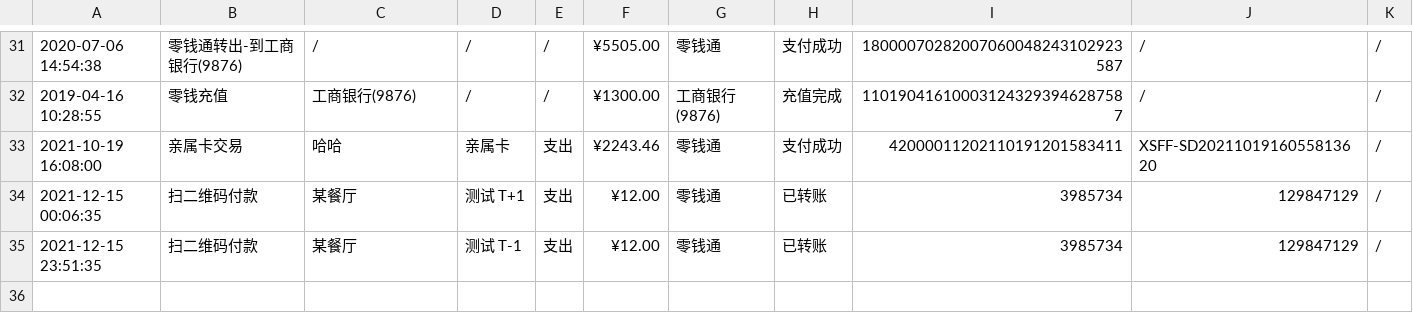
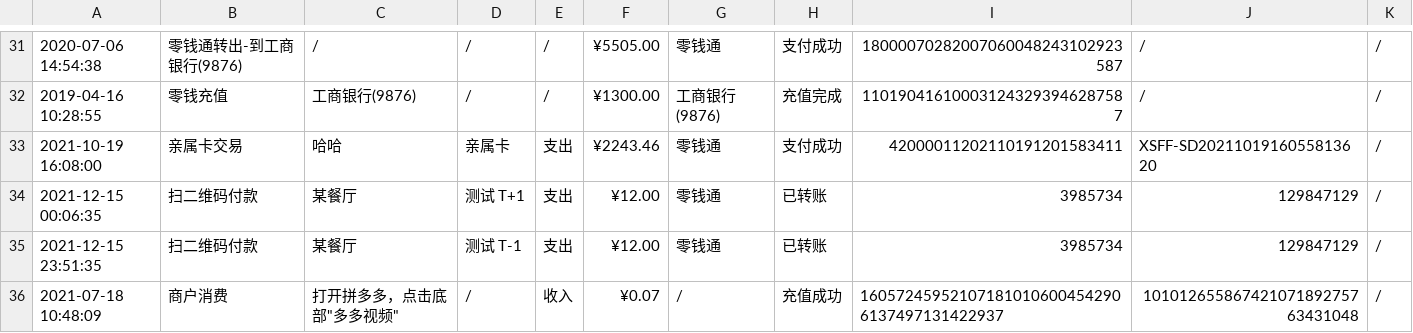
Before and after one commit to deb-sig/double-entry-generator, a CSV file: example/wechat/example-wechat-records.csv, drawn as a sheet; only a part is shown, gaps mark what is left out; the diff names each change by its address in the sheet, - before the commit and + after, or states it on an @@ line.

```diff
--- a/example/wechat/example-wechat-records.csv
+++ b/example/wechat/example-wechat-records.csv
+row 36: 2021-07-18 10:48:09 | 商户消费 | 打开拼多多，点击底部"多多视频" | / | 收入 | ¥0.07 | / | 充值成功 | 160572459521071810106004542906137497131422937 | 10101265586742107189275763431048 | /
```
Also changed, not shown: 9 other files.
